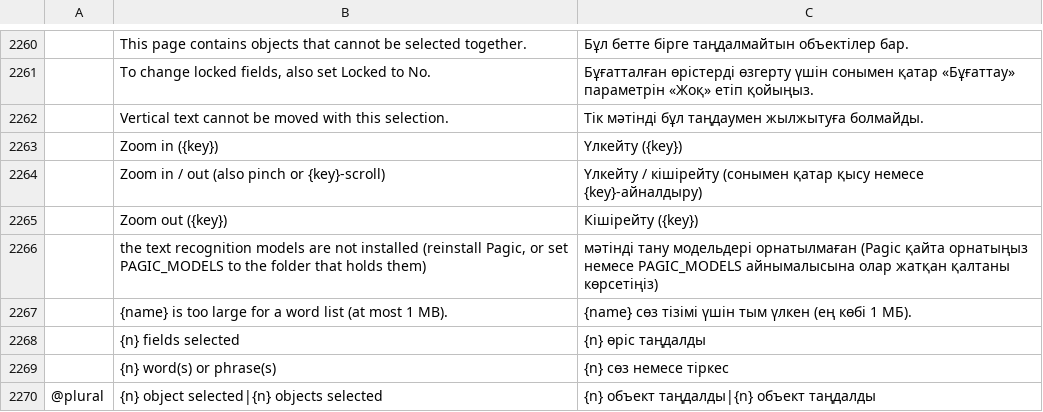
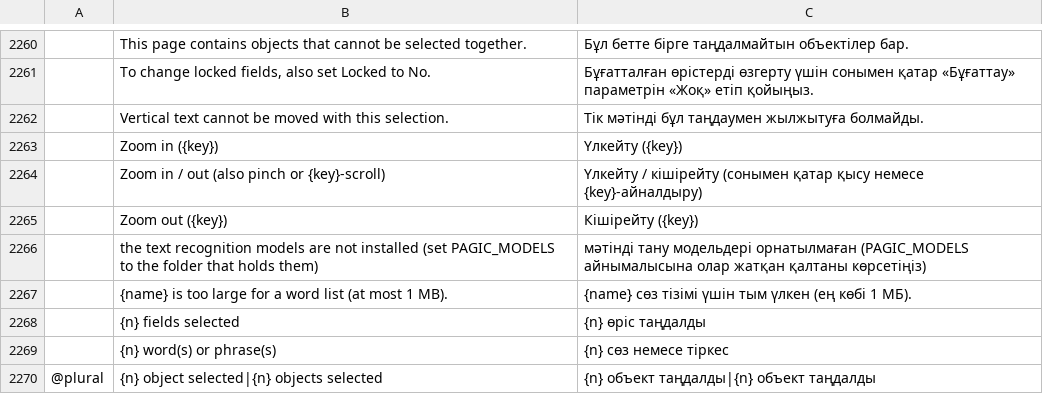
Before and after one commit to arafatic/pagic, a TSV file: crates/ui-egui/src/i18n/kk.tsv, drawn as a sheet; only a part is shown, gaps mark what is left out; the diff names each change by its address in the sheet, - before the commit and + after, or states it on an @@ line.

```diff
--- a/crates/ui-egui/src/i18n/kk.tsv
+++ b/crates/ui-egui/src/i18n/kk.tsv
-B2266: …not installed (reinstall Pagic, or set PAGIC_MODELS to…
+B2266: …not installed (set PAGIC_MODELS to…
-C2266: …модельдері орнатылмаған (Pagic қайта орнатыңыз немесе PAGIC_MODELS айнымалысына олар…
+C2266: …модельдері орнатылмаған (PAGIC_MODELS айнымалысына олар…
```
Also changed, not shown: crates/ui-egui/src/i18n/bg.tsv, crates/ui-egui/src/i18n/hi.tsv, 37 other files.
